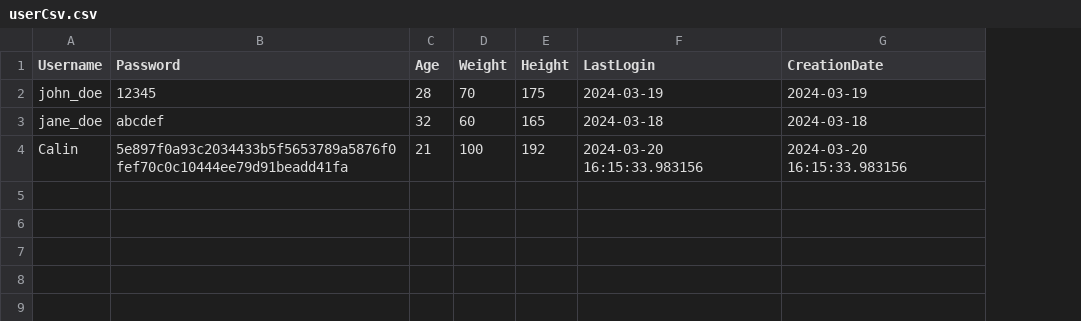
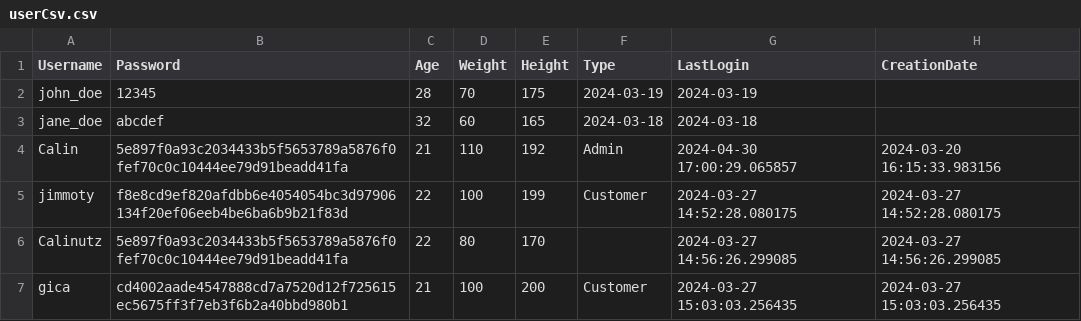
Before and after one commit to ChisAndreiCalin/Licenta-Chatbot, a CSV file: Chatbot_Licenta/Data_sets/userCsv.csv, drawn as a sheet; addresses are those after the commit; the diff names each change by its address in the sheet, - before the commit and + after, or states it on an @@ line.

```diff
--- a/Chatbot_Licenta/Data_sets/userCsv.csv
+++ b/Chatbot_Licenta/Data_sets/userCsv.csv
+column F (Type), rows 2-4: 2024-03-19 | 2024-03-18 | Admin
-H2 (CreationDate): 2024-03-19
+H2 (CreationDate): (empty)
-H3 (CreationDate): 2024-03-18
+H3 (CreationDate): (empty)
-D4 (Weight): 100
+D4 (Weight): 110
-G4 (LastLogin): 2024-03-20 16:15:33.983156
+G4 (LastLogin): 2024-04-30 17:00:29.065857
+row 5: jimmoty | f8e8cd9ef820afdbb6e4054054bc3d97906134f20ef06eeb4be6ba6b9b21f83d | 22 | 100 | 199 | Customer | 2024-03-27 14:52:28.080175 | 2024-03-27 14:52:28.080175
+row 6: Calinutz | 5e897f0a93c2034433b5f5653789a5876f0fef70c0c10444ee79d91beadd41fa | 22 | 80 | 170 |  | 2024-03-27 14:56:26.299085 | 2024-03-27 14:56:26.299085
+row 7: gica | cd4002aade4547888cd7a7520d12f725615ec5675ff3f7eb3f6b2a40bbd980b1 | 21 | 100 | 200 | Customer | 2024-03-27 15:03:03.256435 | 2024-03-27 15:03:03.256435
```
Also changed, not shown: Chatbot_Licenta/Data_sets/CSVBoli.csv, 3 other files.
